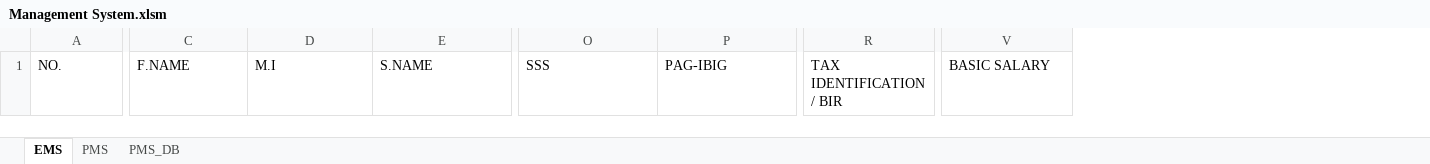
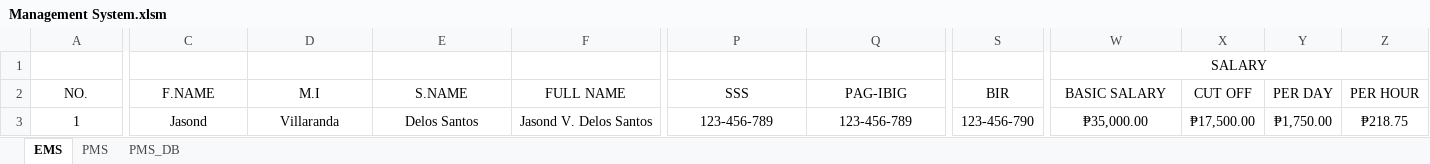
Before and after one commit to jasondee1992/Public-Projects, an Excel workbook: Excel/Management System.xlsm, sheet EMS, drawn as a sheet; only a part is shown, gaps mark what is left out; values as stored, in another font and other column widths than the file's, no borders; removed rows and columns are numbered as before the commit, all else as after; rows hold the shown columns only; the diff covers the shown part only; the diff names each change by its address in the sheet, - before the commit and + after, or states it on an @@ line.

```diff
--- a/Excel/Management System.xlsm (sheet EMS)
+++ b/Excel/Management System.xlsm (sheet EMS)
+column F (FULL NAME), empty
-column R (TAX IDENTIFICATION / BIR), empty
+column S (BIR), empty
+column X (CUT OFF), empty
+column Y (PER DAY), empty
+column Z (PER HOUR), empty
+row 1:  |  |  |  |  |  |  |  | SALARY
-A2:E2 alignment: left
+A2:E2 alignment: center
-P2:Q2 alignment: left
+P2:Q2 alignment: center
-W2 alignment: left
+W2 alignment: center
+row 3: 1 | Jasond | Villaranda | Delos Santos | Jasond V. Delos Santos | 123-456-789 | 123-456-789 | 123-456-790 | ₱35,000.00 | ₱17,500.00 | ₱1,750.00 | ₱218.75
```
Also changed, not shown: cell formats elsewhere in this sheet, sheet PMS, sheet PMS_DB, 1 other file.
